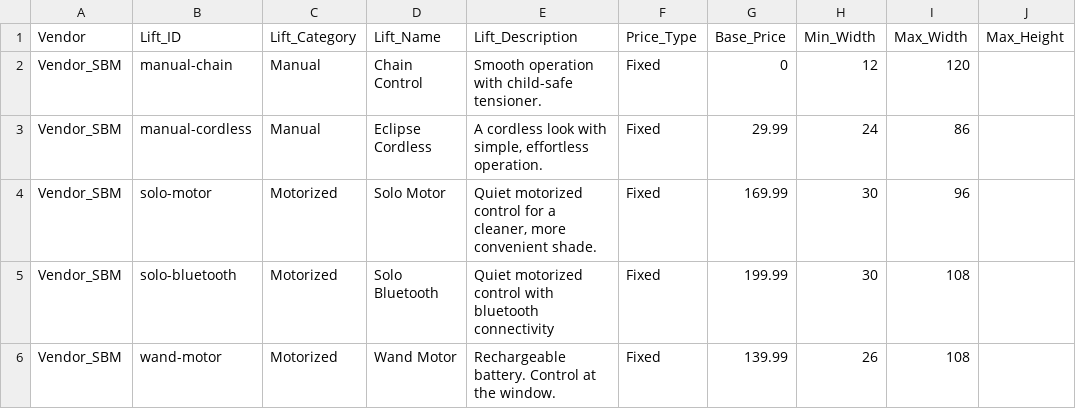
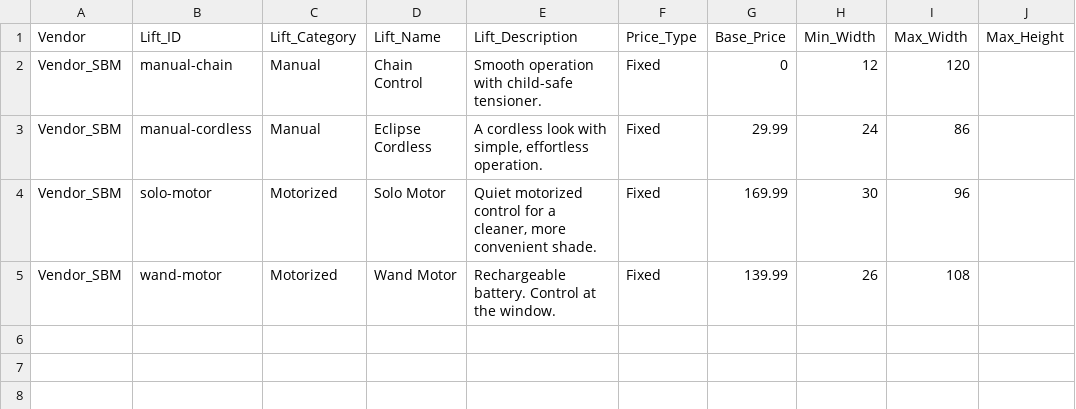
Before and after one commit to orionblinds/orion-configurator-data, a CSV file: orion_liftsystems.csv, drawn as a sheet.

Commit message:
Add files via upload

```diff
--- a/orion_liftsystems.csv
+++ b/orion_liftsystems.csv
@@ -4,3 +4,2 @@ Vendor_SBM,manual-cordless,Manual,Eclipse Cordless,"A cordless look with simple,
 Vendor_SBM,solo-motor,Motorized,Solo Motor,"Quiet motorized control for a cleaner, more convenient shade.",Fixed,169.99,30,96,
-Vendor_SBM,solo-bluetooth,Motorized,Solo Bluetooth,Quiet motorized control with bluetooth connectivity,Fixed,199.99,30,108,
 Vendor_SBM,wand-motor,Motorized,Wand Motor,Rechargeable battery. Control at the window.,Fixed,139.99,26,108,
```
